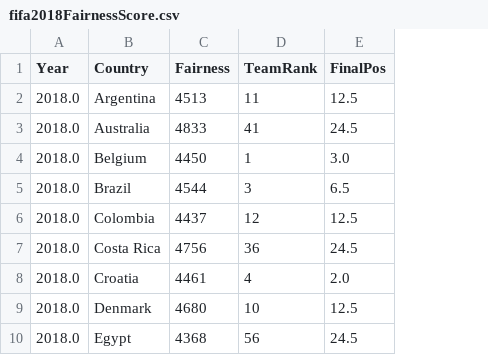
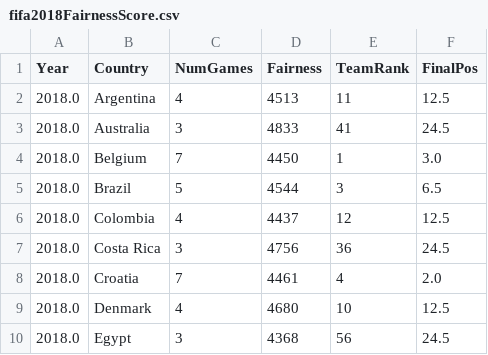
Before and after one commit to shrey233/Discovery-Project, a CSV file: Python Code/fifa2018FairnessScore.csv, drawn as a sheet; only a part is shown; the diff names each change by its address in the sheet, - before the commit and + after, or states it on an @@ line.

```diff
--- a/Python Code/fifa2018FairnessScore.csv
+++ b/Python Code/fifa2018FairnessScore.csv
+column C (NumGames), rows 2-10: 4 | 3 | 7 | 5 | 4 | 3 | 7 | 4 | 3
```
Also changed, not shown: Python Code/fifa1998.csv, Python Code/fifa2014.csv, 8 other files.
